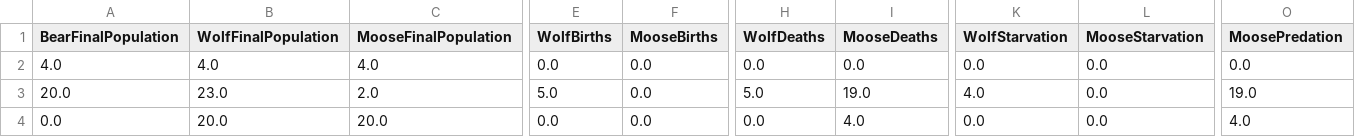
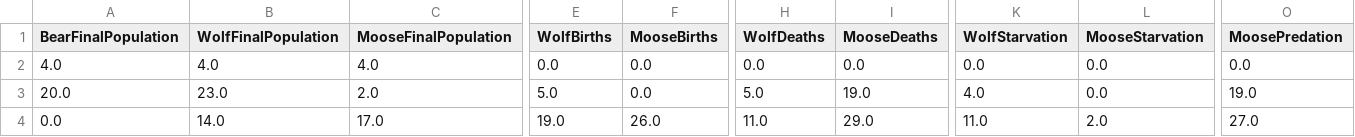
Before and after one commit to DeRo9/Simulating-an-ecosystem---Kandidatarbete-2026, a CSV file: Analysis/output/all_runs_combined.csv, drawn as a sheet; only a part is shown, gaps mark what is left out; the diff covers the shown part only; the diff names each change by its address in the sheet, - before the commit and + after, or states it on an @@ line.

```diff
--- a/Analysis/output/all_runs_combined.csv
+++ b/Analysis/output/all_runs_combined.csv
-B4 (WolfFinalPopulation): 20.0
+B4 (WolfFinalPopulation): 14.0
-C4 (MooseFinalPopulation): 20.0
+C4 (MooseFinalPopulation): 17.0
-E4 (WolfBirths): 0.0
+E4 (WolfBirths): 19.0
-F4 (MooseBirths): 0.0
+F4 (MooseBirths): 26.0
-H4 (WolfDeaths): 0.0
+H4 (WolfDeaths): 11.0
-I4 (MooseDeaths): 4.0
+I4 (MooseDeaths): 29.0
-K4 (WolfStarvation): 0.0
+K4 (WolfStarvation): 11.0
-L4 (MooseStarvation): 0.0
+L4 (MooseStarvation): 2.0
-O4 (MoosePredation): 4.0
+O4 (MoosePredation): 27.0
```
Also changed, not shown: 31 edited cells elsewhere in this file, Analysis/output/summary_by_scenario.csv, Analysis/output/summary_overall.csv, 17 other files.
